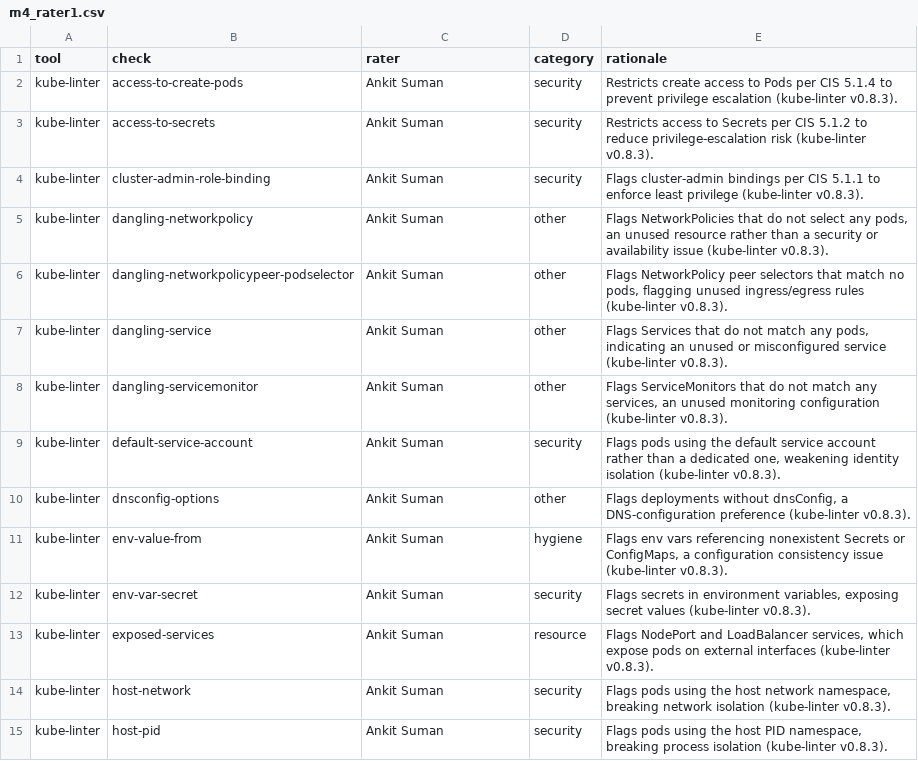
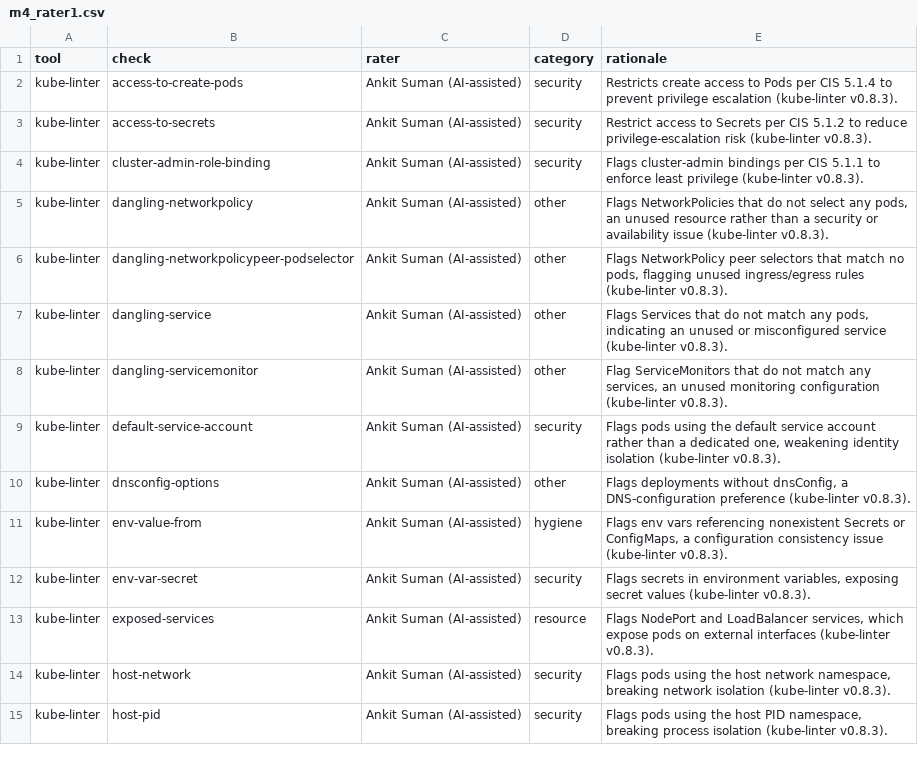
Before and after one commit to Rohan-Muslekar/kube-smell-tracker, a CSV file: data/category_validation/m4_rater1.csv, drawn as a sheet; only a part is shown; the diff covers the shown part only.

```diff
--- a/data/category_validation/m4_rater1.csv
+++ b/data/category_validation/m4_rater1.csv
@@ -1,15 +1,15 @@
 tool,check,rater,category,rationale
-kube-linter,access-to-create-pods,Ankit Suman,security,Restricts create access to Pods per CIS 5.1.4 to prevent privilege escalation (kube-linter v0.8.3).
-kube-linter,access-to-secrets,Ankit Suman,security,Restricts access to Secrets per CIS 5.1.2 to reduce privilege-escalation risk (kube-linter v0.8.3).
-kube-linter,cluster-admin-role-binding,Ankit Suman,security,Flags cluster-admin bindings per CIS 5.1.1 to enforce least privilege (kube-linter v0.8.3).
-kube-linter,dangling-networkpolicy,Ankit Suman,other,"Flags NetworkPolicies that do not select any pods, an unused resource rather than a security or availability issue (kube-linter v0.8.3)."
-kube-linter,dangling-networkpolicypeer-podselector,Ankit Suman,other,"Flags NetworkPolicy peer selectors that match no pods, flagging unused ingress/egress rules (kube-linter v0.8.3)."
-kube-linter,dangling-service,Ankit Suman,other,"Flags Services that do not match any pods, indicating an unused or misconfigured service (kube-linter v0.8.3)."
-kube-linter,dangling-servicemonitor,Ankit Suman,other,"Flags ServiceMonitors that do not match any services, an unused monitoring configuration (kube-linter v0.8.3)."
-kube-linter,default-service-account,Ankit Suman,security,"Flags pods using the default service account rather than a dedicated one, weakening identity isolation (kube-linter v0.8.3)."
-kube-linter,dnsconfig-options,Ankit Suman,other,"Flags deployments without dnsConfig, a DNS-configuration preference (kube-linter v0.8.3)."
-kube-linter,env-value-from,Ankit Suman,hygiene,"Flags env vars referencing nonexistent Secrets or ConfigMaps, a configuration consistency issue (kube-linter v0.8.3)."
-kube-linter,env-var-secret,Ankit Suman,security,"Flags secrets in environment variables, exposing secret values (kube-linter v0.8.3)."
-kube-linter,exposed-services,Ankit Suman,resource,"Flags NodePort and LoadBalancer services, which expose pods on external interfaces (kube-linter v0.8.3)."
-kube-linter,host-network,Ankit Suman,security,"Flags pods using the host network namespace, breaking network isolation (kube-linter v0.8.3)."
-kube-linter,host-pid,Ankit Suman,security,"Flags pods using the host PID namespace, breaking process isolation (kube-linter v0.8.3)."
+kube-linter,access-to-create-pods,Ankit Suman (AI-assisted),security,Restricts create access to Pods per CIS 5.1.4 to prevent privilege escalation (kube-linter v0.8.3).
+kube-linter,access-to-secrets,Ankit Suman (AI-assisted),security,Restrict access to Secrets per CIS 5.1.2 to reduce privilege-escalation risk (kube-linter v0.8.3).
+kube-linter,cluster-admin-role-binding,Ankit Suman (AI-assisted),security,Flags cluster-admin bindings per CIS 5.1.1 to enforce least privilege (kube-linter v0.8.3).
+kube-linter,dangling-networkpolicy,Ankit Suman (AI-assisted),other,"Flags NetworkPolicies that do not select any pods, an unused resource rather than a security or availability issue (kube-linter v0.8.3)."
+kube-linter,dangling-networkpolicypeer-podselector,Ankit Suman (AI-assisted),other,"Flags NetworkPolicy peer selectors that match no pods, flagging unused ingress/egress rules (kube-linter v0.8.3)."
+kube-linter,dangling-service,Ankit Suman (AI-assisted),other,"Flags Services that do not match any pods, indicating an unused or misconfigured service (kube-linter v0.8.3)."
+kube-linter,dangling-servicemonitor,Ankit Suman (AI-assisted),other,"Flag ServiceMonitors that do not match any services, an unused monitoring configuration (kube-linter v0.8.3)."
+kube-linter,default-service-account,Ankit Suman (AI-assisted),security,"Flags pods using the default service account rather than a dedicated one, weakening identity isolation (kube-linter v0.8.3)."
+kube-linter,dnsconfig-options,Ankit Suman (AI-assisted),other,"Flags deployments without dnsConfig, a DNS-configuration preference (kube-linter v0.8.3)."
+kube-linter,env-value-from,Ankit Suman (AI-assisted),hygiene,"Flags env vars referencing nonexistent Secrets or ConfigMaps, a configuration consistency issue (kube-linter v0.8.3)."
+kube-linter,env-var-secret,Ankit Suman (AI-assisted),security,"Flags secrets in environment variables, exposing secret values (kube-linter v0.8.3)."
+kube-linter,exposed-services,Ankit Suman (AI-assisted),resource,"Flags NodePort and LoadBalancer services, which expose pods on external interfaces (kube-linter v0.8.3)."
+kube-linter,host-network,Ankit Suman (AI-assisted),security,"Flags pods using the host network namespace, breaking network isolation (kube-linter v0.8.3)."
+kube-linter,host-pid,Ankit Suman (AI-assisted),security,"Flags pods using the host PID namespace, breaking process isolation (kube-linter v0.8.3)."
```
Also changed, not shown: 48 edited cells elsewhere in this file, data/category_validation/m4_rater3.csv, data/check_categories.csv, 30 other files.
